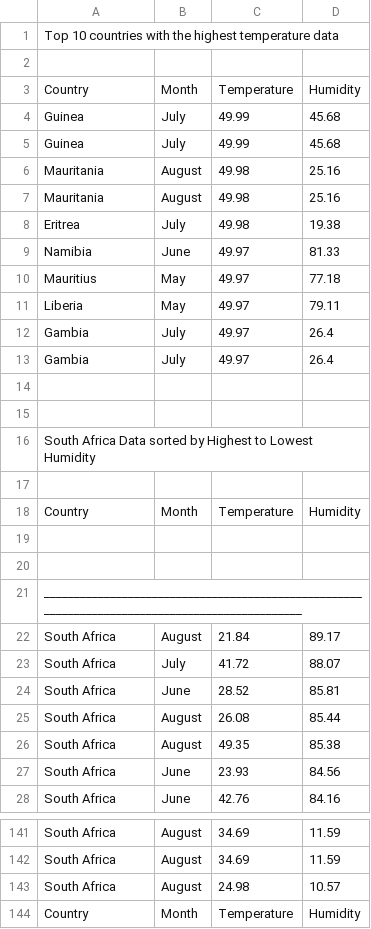
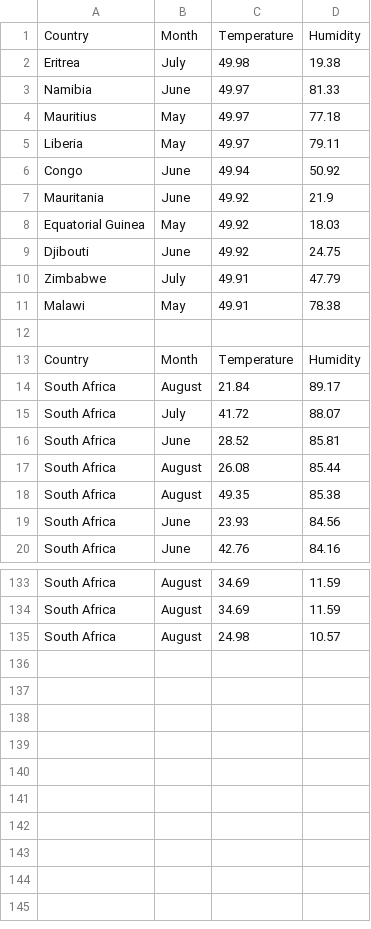
Before and after one commit to tifarekaseke/lab-1_sateliteDataAnalysis, a CSV file: analyzed_data/summary_result.csv, drawn as a sheet; only a part is shown, gaps mark what is left out.

```diff
--- a/analyzed_data/summary_result.csv
+++ b/analyzed_data/summary_result.csv
@@ -1,8 +1,2 @@
-Top 10 countries with the highest temperature data
-
 Country,Month,Temperature,Humidity
-Guinea,July,49.99,45.68
-Guinea,July,49.99,45.68
-Mauritania,August,49.98,25.16
-Mauritania,August,49.98,25.16
 Eritrea,July,49.98,19.38
@@ -11,12 +5,10 @@ Mauritius,May,49.97,77.18
 Liberia,May,49.97,79.11
-Gambia,July,49.97,26.4
-Gambia,July,49.97,26.4
-
-
-South Africa Data sorted by Highest to Lowest Humidity
+Congo,June,49.94,50.92
+Mauritania,June,49.92,21.9
+Equatorial Guinea,May,49.92,18.03
+Djibouti,June,49.92,24.75
+Zimbabwe,July,49.91,47.79
+Malawi,May,49.91,78.38
 
 Country,Month,Temperature,Humidity
-
-
-________________________________________________________________________________________________
 South Africa,August,21.84,89.17
@@ -143,2 +135 @@ South Africa,August,34.69,11.59
 South Africa,August,24.98,10.57
-Country,Month,Temperature,Humidity
```
Also changed, not shown: analyzed_data/highest_temp.csv, 3 other files.
